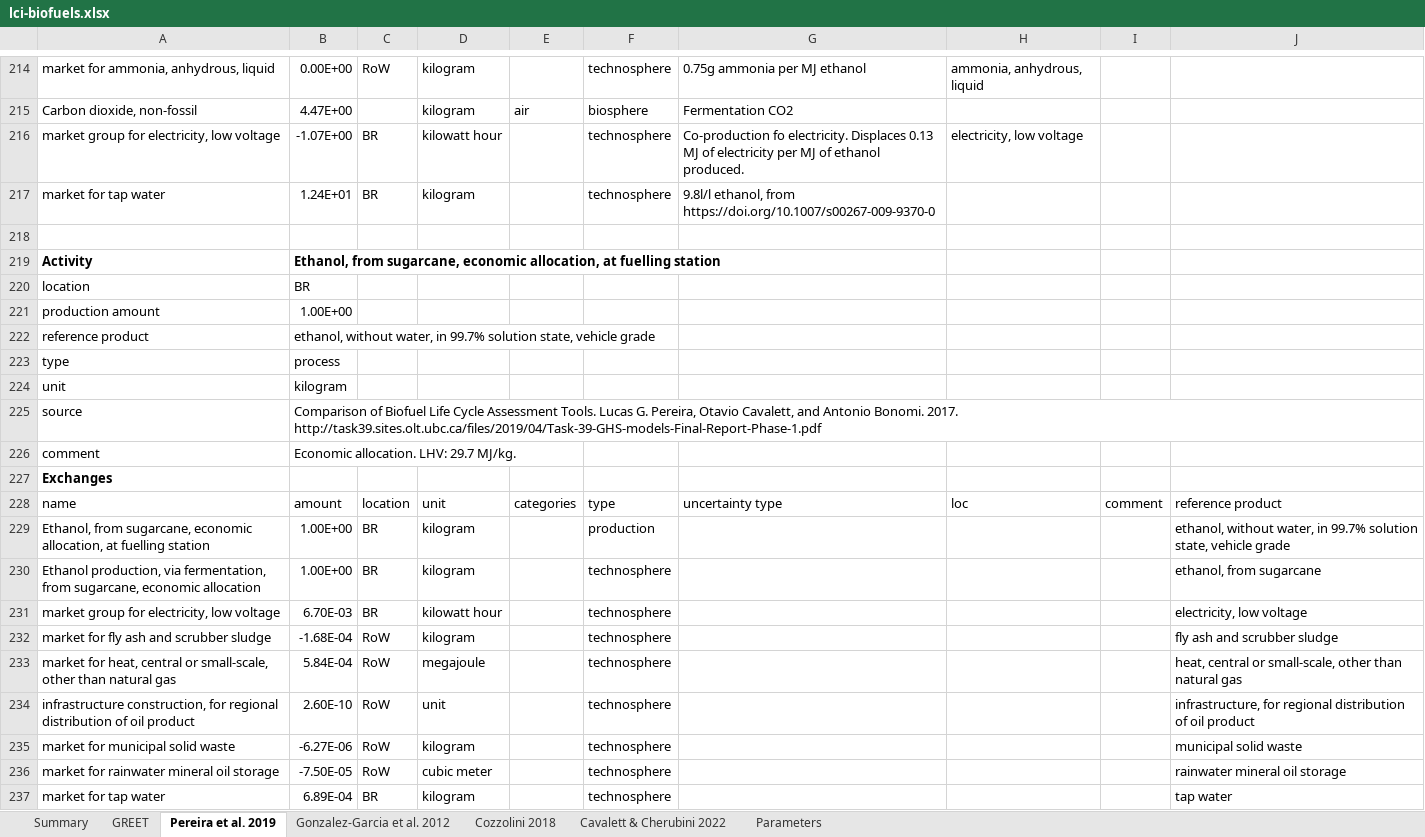
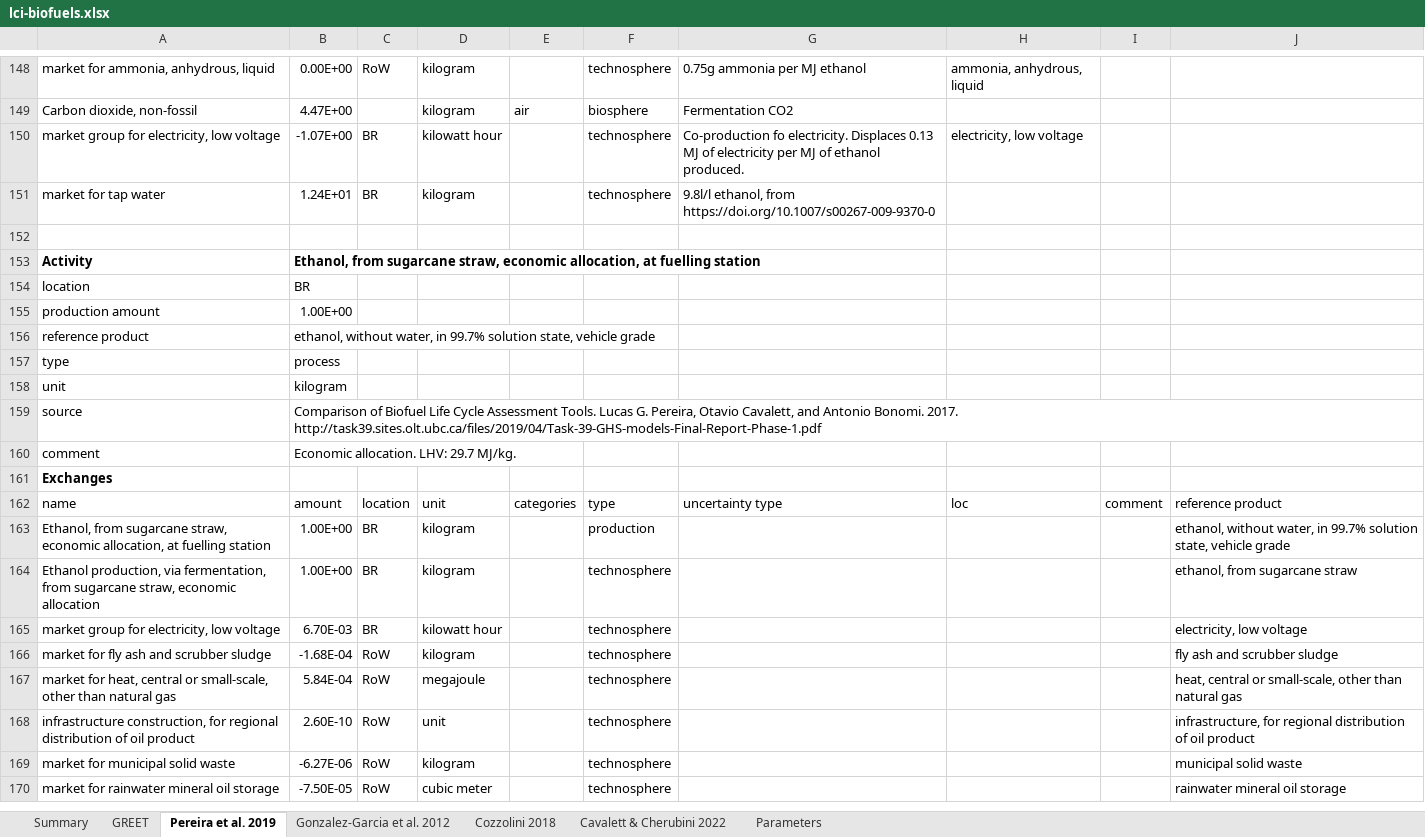
Before and after one commit to romainsacchi/rmnd-lca, an Excel workbook: premise/data/additional_inventories/lci-biofuels.xlsx, sheet Pereira et al. 2019, drawn as a sheet; only a part is shown, gaps mark what is left out; the shorter side is filled out with more unchanged rows; values as stored, in another font and other column widths than the file's, no borders; removed rows and columns are numbered as before the commit, all else as after; the diff covers the shown part only; the diff names each change by its address in the sheet, - before the commit and + after, or states it on an @@ line.

```diff
--- a/premise/data/additional_inventories/lci-biofuels.xlsx (sheet Pereira et al. 2019)
+++ b/premise/data/additional_inventories/lci-biofuels.xlsx (sheet Pereira et al. 2019)
-row 218: (empty)
-row 219: Activity | Ethanol, from sugarcane, economic allocation, at fuelling station
-row 220: location | BR
-row 221: production amount | 1.00E+00
-row 222: reference product | ethanol, without water, in 99.7% solution state, vehicle grade
-row 223: type | process
-row 224: unit | kilogram
-row 225: source | Comparison of Biofuel Life Cycle Assessment Tools. Lucas G. Pereira, Otavio Cavalett, and Antonio Bonomi. 2017. http://task39.sites.olt.ubc.ca/files/2019/04/Task-39-GHS-models-Final-Report-Phase-1.pdf
-row 226: comment | Economic allocation. LHV: 29.7 MJ/kg.
-row 227: Exchanges
-row 228: name | amount | location | unit | categories | type | uncertainty type | loc | comment | reference product
-row 229: Ethanol, from sugarcane, economic allocation, at fuelling station | 1.00E+00 | BR | kilogram |  | production |  |  |  | ethanol, without water, in 99.7% solution state, vehicle grade
-row 230: Ethanol production, via fermentation, from sugarcane, economic allocation | 1.00E+00 | BR | kilogram |  | technosphere |  |  |  | ethanol, from sugarcane
-row 231: market group for electricity, low voltage | 6.70E-03 | BR | kilowatt hour |  | technosphere |  |  |  | electricity, low voltage
-row 232: market for fly ash and scrubber sludge | -1.68E-04 | RoW | kilogram |  | technosphere |  |  |  | fly ash and scrubber sludge
-row 233: market for heat, central or small-scale, other than natural gas | 5.84E-04 | RoW | megajoule |  | technosphere |  |  |  | heat, central or small-scale, other than natural gas
-row 234: infrastructure construction, for regional distribution of oil product | 2.60E-10 | RoW | unit |  | technosphere |  |  |  | infrastructure, for regional distribution of oil product
-row 235: market for municipal solid waste | -6.27E-06 | RoW | kilogram |  | technosphere |  |  |  | municipal solid waste
-row 236: market for rainwater mineral oil storage | -7.50E-05 | RoW | cubic meter |  | technosphere |  |  |  | rainwater mineral oil storage
-row 237: market for tap water | 6.89E-04 | BR | kilogram |  | technosphere |  |  |  | tap water
```
Also changed, not shown: 1 added row, 116 removed rows and 3 edited cells elsewhere in this sheet, sheet Summary, sheet Cozzolini 2018, sheet GREET, sheet Gonzalez-Garcia et al. 2012, sheet Parameters, formulas that keep their value, 15 other files.
